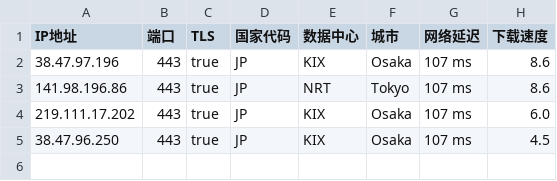
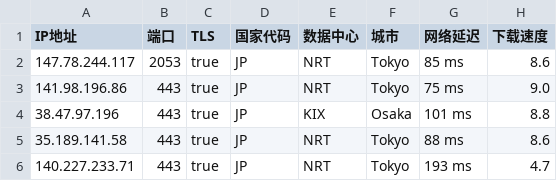
Before and after one commit to chuansuodiqiu/DownlodKV, a CSV file: JP.csv, drawn as a sheet.

```diff
--- a/JP.csv
+++ b/JP.csv
@@ -1,5 +1,6 @@
 IP地址,端口,TLS,国家代码,数据中心,城市,网络延迟,下载速度
-38.47.97.196,443,true,JP,KIX,Osaka,107 ms,8.6
-141.98.196.86,443,true,JP,NRT,Tokyo,107 ms,8.6
-219.111.17.202,443,true,JP,KIX,Osaka,107 ms,6.0
-38.47.96.250,443,true,JP,KIX,Osaka,107 ms,4.5
+147.78.244.117,2053,true,JP,NRT,Tokyo,85 ms,8.6
+141.98.196.86,443,true,JP,NRT,Tokyo,75 ms,9.0
+38.47.97.196,443,true,JP,KIX,Osaka,101 ms,8.8
+35.189.141.58,443,true,JP,NRT,Tokyo,88 ms,8.6
+140.227.233.71,443,true,JP,NRT,Tokyo,193 ms,4.7
```
Also changed, not shown: EU.csv, US.csv, 3 other files.
